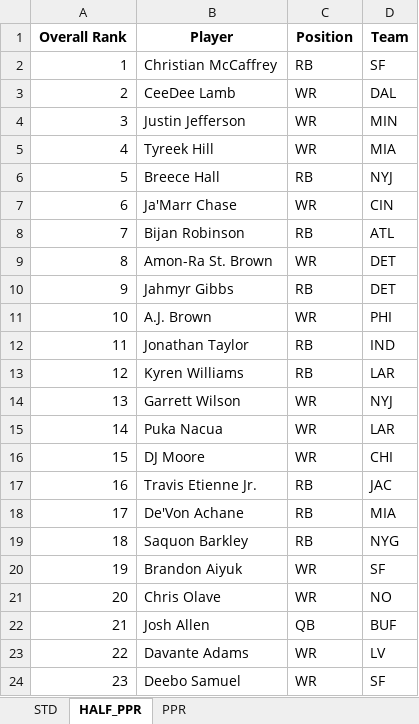
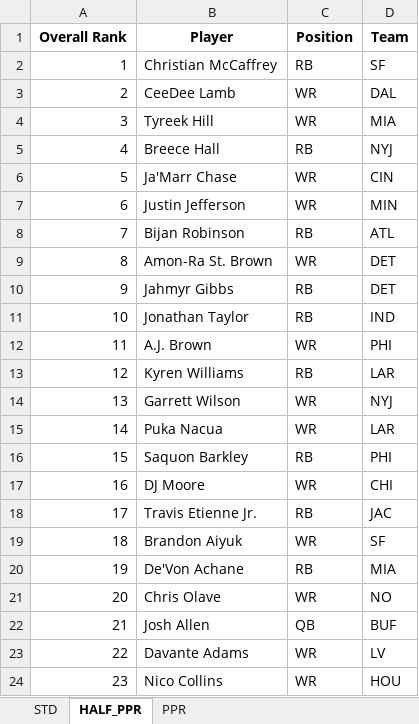
Before and after one commit to barbacbd/FantasyRankings, an Excel workbook: docs/FantasyProsFootballDraft.xlsx, sheet HALF_PPR, drawn as a sheet; only a part is shown; values as stored, in another font and other column widths than the file's, no borders; the diff covers the shown part only; the diff names each change by its address in the sheet, - before the commit and + after, or states it on an @@ line.

```diff
--- a/docs/FantasyProsFootballDraft.xlsx (sheet HALF_PPR)
+++ b/docs/FantasyProsFootballDraft.xlsx (sheet HALF_PPR)
-B4 (Player): Justin Jefferson
+B4 (Player): Tyreek Hill
-D4 (Team): MIN
+D4 (Team): MIA
-B5 (Player): Tyreek Hill
+B5 (Player): Breece Hall
-C5 (Position): WR
+C5 (Position): RB
-D5 (Team): MIA
+D5 (Team): NYJ
-B6 (Player): Breece Hall
+B6 (Player): Ja'Marr Chase
-C6 (Position): RB
+C6 (Position): WR
-D6 (Team): NYJ
+D6 (Team): CIN
-B7 (Player): Ja'Marr Chase
+B7 (Player): Justin Jefferson
-D7 (Team): CIN
+D7 (Team): MIN
-B11 (Player): A.J. Brown
+B11 (Player): Jonathan Taylor
-C11 (Position): WR
+C11 (Position): RB
-D11 (Team): PHI
+D11 (Team): IND
-B12 (Player): Jonathan Taylor
+B12 (Player): A.J. Brown
-C12 (Position): RB
+C12 (Position): WR
-D12 (Team): IND
+D12 (Team): PHI
-B16 (Player): DJ Moore
+B16 (Player): Saquon Barkley
-C16 (Position): WR
+C16 (Position): RB
-D16 (Team): CHI
+D16 (Team): PHI
-B17 (Player): Travis Etienne Jr.
+B17 (Player): DJ Moore
-C17 (Position): RB
+C17 (Position): WR
-D17 (Team): JAC
+D17 (Team): CHI
-B18 (Player): De'Von Achane
+B18 (Player): Travis Etienne Jr.
-D18 (Team): MIA
+D18 (Team): JAC
-B19 (Player): Saquon Barkley
+B19 (Player): Brandon Aiyuk
-C19 (Position): RB
+C19 (Position): WR
-D19 (Team): NYG
+D19 (Team): SF
-B20 (Player): Brandon Aiyuk
+B20 (Player): De'Von Achane
-C20 (Position): WR
+C20 (Position): RB
-D20 (Team): SF
+D20 (Team): MIA
-B24 (Player): Deebo Samuel
+B24 (Player): Nico Collins
-D24 (Team): SF
+D24 (Team): HOU
```
Also changed, not shown: 853 edited cells elsewhere in this sheet, sheet STD, sheet PPR, docs/FantasyProsBaseballDraft.xlsx, docs/FantasyProsBasketballDraft.xlsx, 8 other files.
